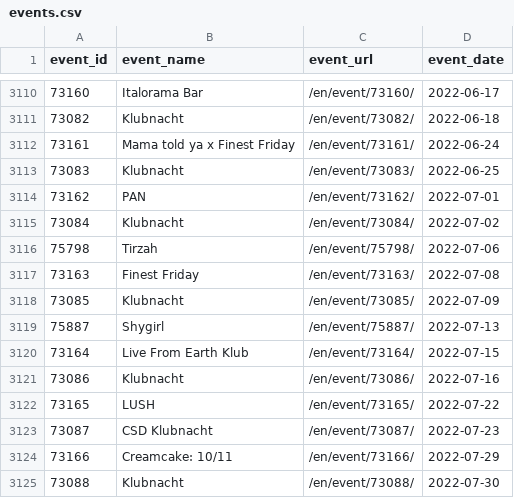
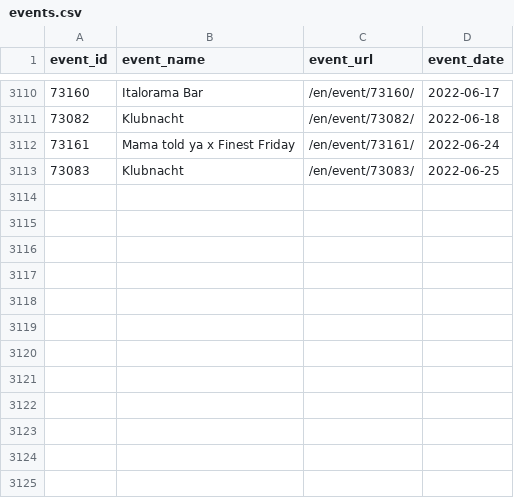
Before and after one commit to ewenme/berghain, a CSV file: data/events.csv, drawn as a sheet; only a part is shown, gaps mark what is left out; the diff names each change by its address in the sheet, - before the commit and + after, or states it on an @@ line.

Commit message:
rm july events

```diff
--- a/data/events.csv
+++ b/data/events.csv
-row 3114: 73162 | PAN | /en/event/73162/ | 2022-07-01
-row 3115: 73084 | Klubnacht | /en/event/73084/ | 2022-07-02
-row 3116: 75798 | Tirzah | /en/event/75798/ | 2022-07-06
-row 3117: 73163 | Finest Friday | /en/event/73163/ | 2022-07-08
-row 3118: 73085 | Klubnacht | /en/event/73085/ | 2022-07-09
-row 3119: 75887 | Shygirl | /en/event/75887/ | 2022-07-13
-row 3120: 73164 | Live From Earth Klub | /en/event/73164/ | 2022-07-15
-row 3121: 73086 | Klubnacht | /en/event/73086/ | 2022-07-16
-row 3122: 73165 | LUSH | /en/event/73165/ | 2022-07-22
-row 3123: 73087 | CSD Klubnacht | /en/event/73087/ | 2022-07-23
-row 3124: 73166 | Creamcake: 10/11 | /en/event/73166/ | 2022-07-29
-row 3125: 73088 | Klubnacht | /en/event/73088/ | 2022-07-30
```
Also changed, not shown: 2 other files.
